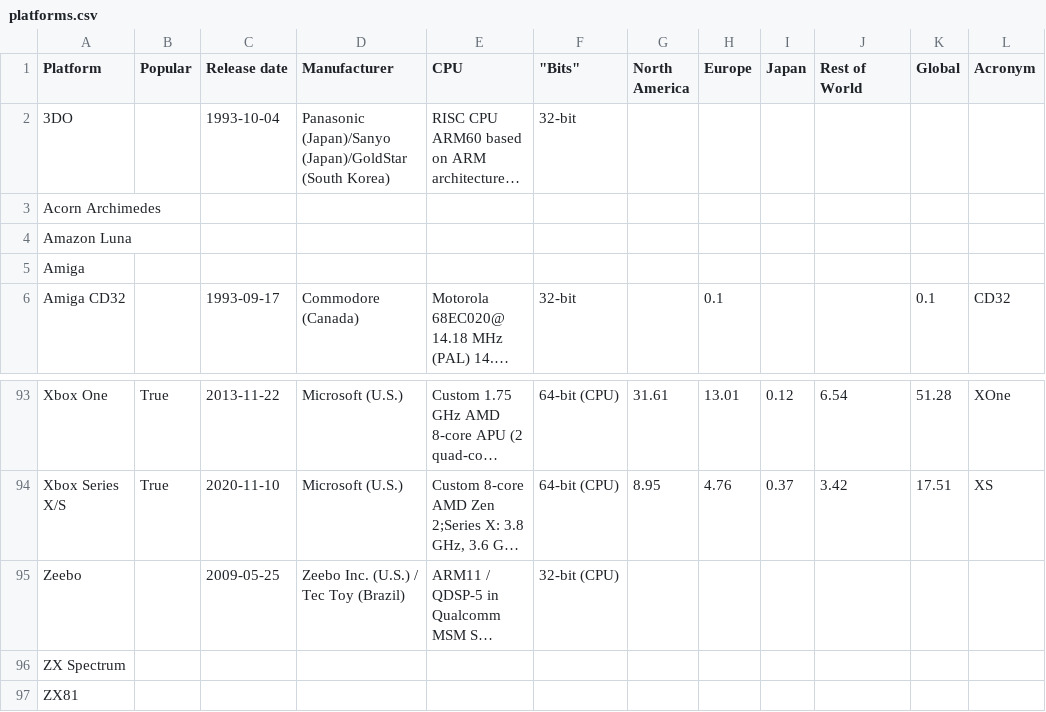
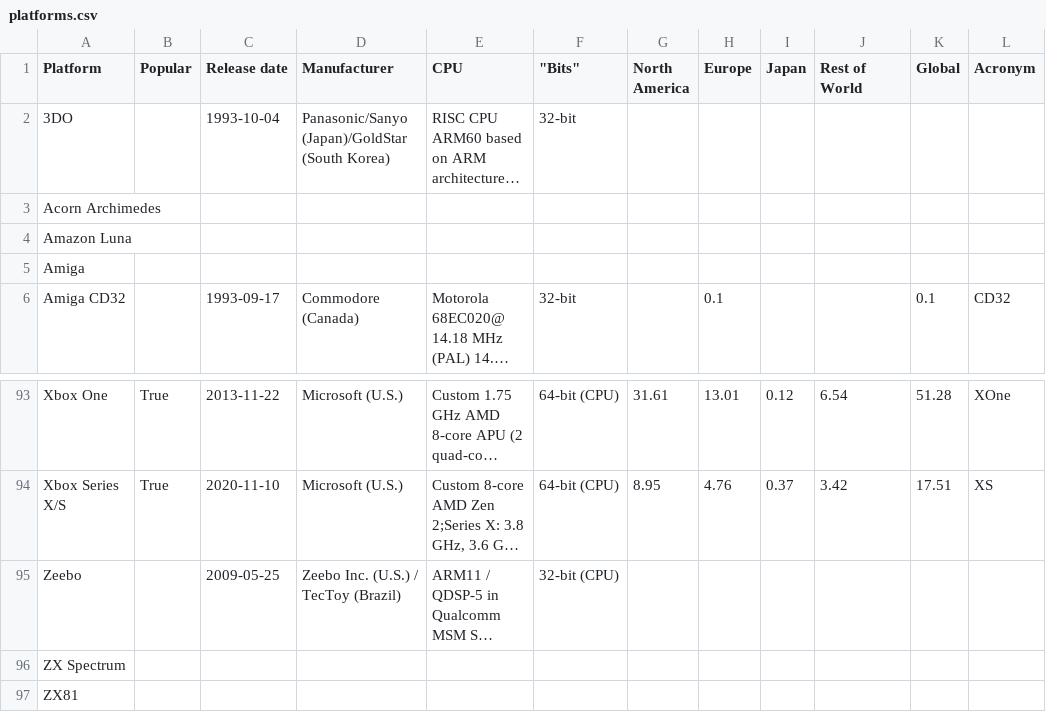
Before and after one commit to dlupu0/HLTB-unipd, a CSV file: cleaned_datasets/platforms.csv, drawn as a sheet; only a part is shown, gaps mark what is left out; long unchanged cells end in …; the diff names each change by its address in the sheet, - before the commit and + after, or states it on an @@ line.

```diff
--- a/cleaned_datasets/platforms.csv
+++ b/cleaned_datasets/platforms.csv
-D2 (Manufacturer): Panasonic (Japan)/Sanyo (Japan)/GoldStar (South…
+D2 (Manufacturer): Panasonic/Sanyo (Japan)/GoldStar (South…
-D95 (Manufacturer): Zeebo Inc. (U.S.) / Tec Toy (Brazil)
+D95 (Manufacturer): Zeebo Inc. (U.S.) / TecToy (Brazil)
```
Also changed, not shown: cleaned_datasets/indiegamesdevelopers_cleaned_seriesExplode.csv, cleaned_datasets/videogamesdevelopers_cleaned_seriesexplode.csv, 13 other files.
